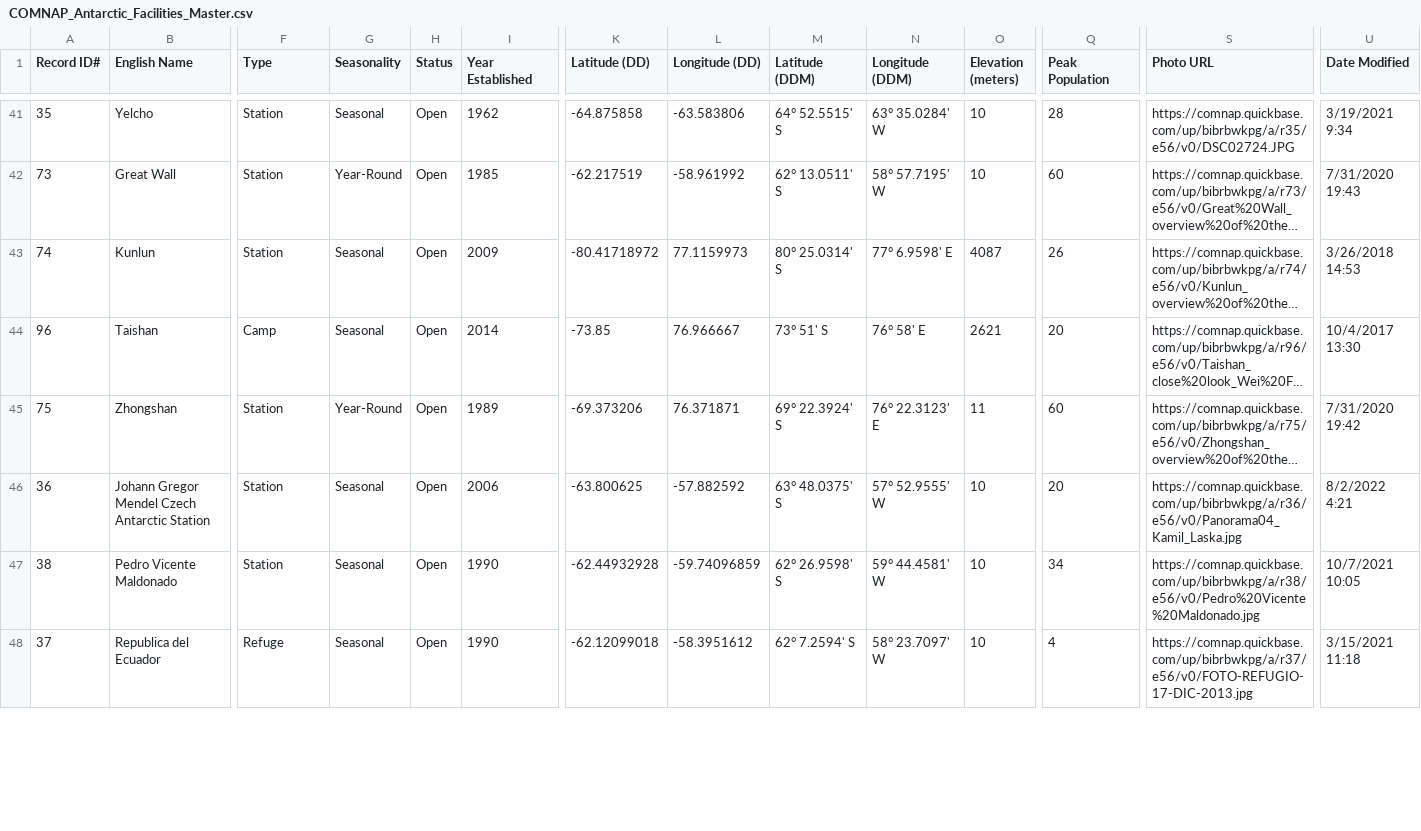
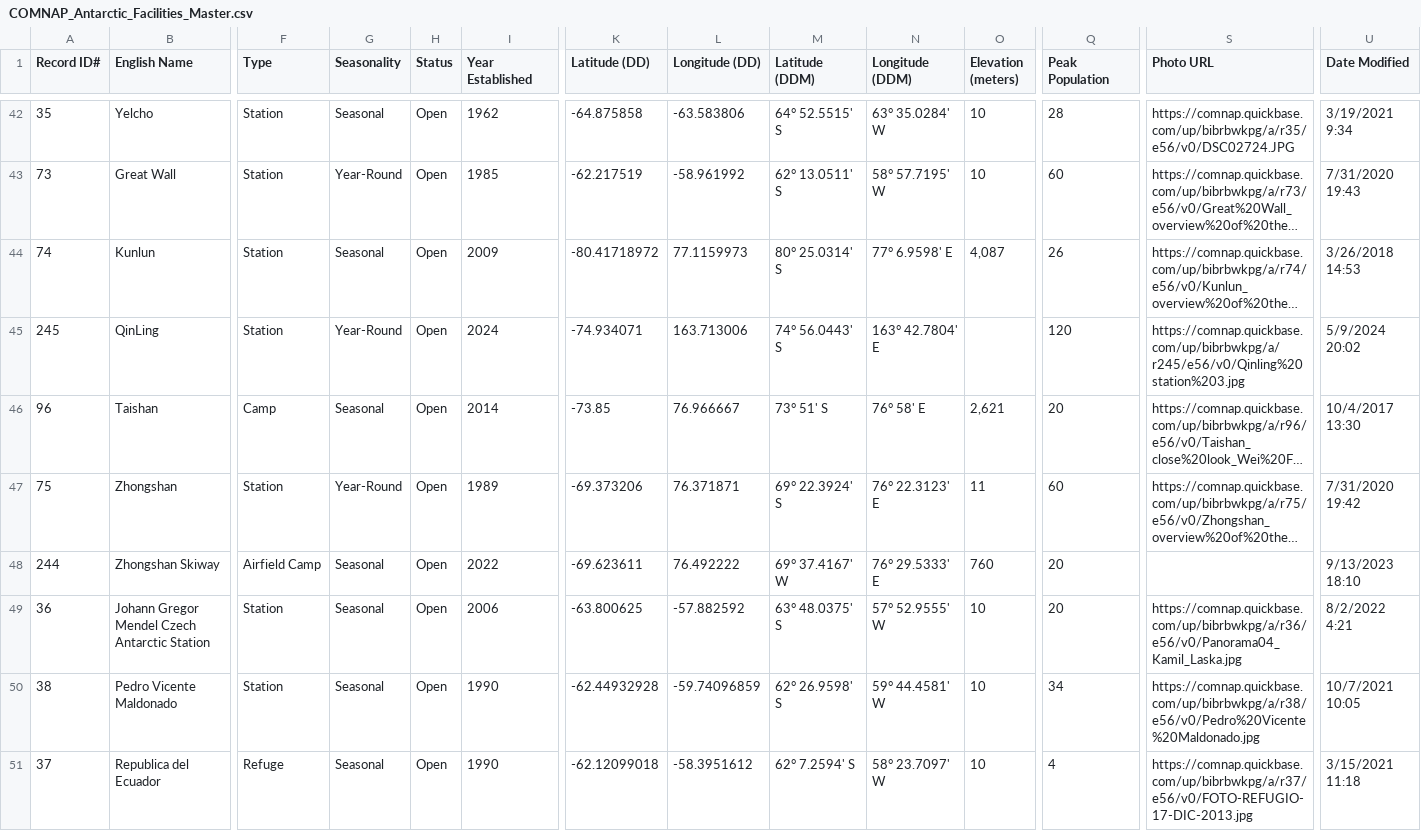
Before and after one commit to PolarGeospatialCenter/comnap-antarctic-facilities, a CSV file: dist/csv/COMNAP_Antarctic_Facilities_Master.csv, drawn as a sheet; only a part is shown, gaps mark what is left out; long unchanged cells end in …; addresses are those after the commit; rows hold the shown columns only; the diff covers the shown part only; the diff names each change by its address in the sheet, - before the commit and + after, or states it on an @@ line.

Commit message:
update layers with 2024 data

```diff
--- a/dist/csv/COMNAP_Antarctic_Facilities_Master.csv
+++ b/dist/csv/COMNAP_Antarctic_Facilities_Master.csv
-O44 (Elevation (meters)): 4087
+O44 (Elevation (meters)): 4,087
+row 45: 245 | QinLing | Station | Year-Round | Open | 2024 | -74.934071 | 163.713006 | 74° 56.0443' S | 163° 42.7804' E |  | 120 | https://comnap.quickbase.com/up/bibrbwkpg/a/r245/e56/v0/Qinling%20station%203.jpg | 5/9/2024 20:02
-O46 (Elevation (meters)): 2621
+O46 (Elevation (meters)): 2,621
+row 48: 244 | Zhongshan Skiway | Airfield Camp | Seasonal | Open | 2022 | -69.623611 | 76.492222 | 69° 37.4167' W | 76° 29.5333' E | 760 | 20 |  | 9/13/2023 18:10
```
Also changed, not shown: 1 added row, 1 removed row and 102 edited cells elsewhere in this file, 51 other files.
